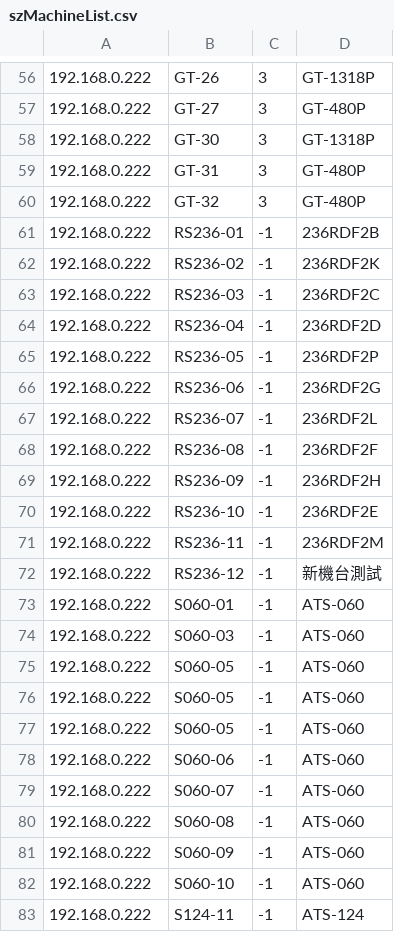
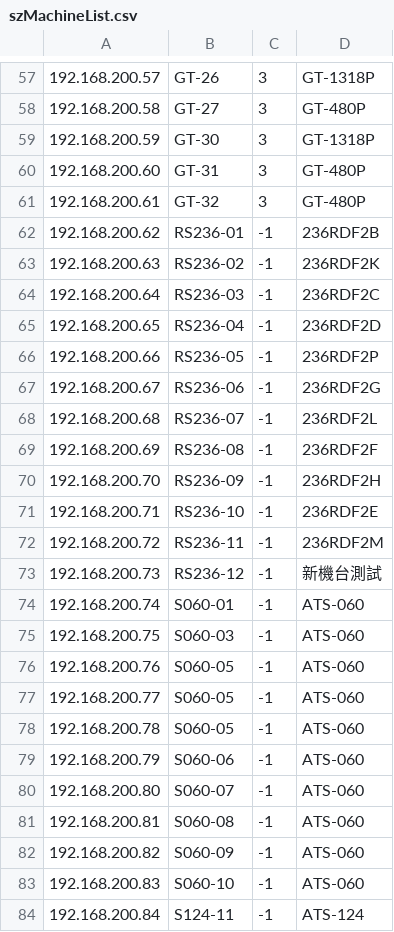
Before and after one commit to ZH8000/ZhenhaiDashboard, a CSV file: src/main/resources/szMachineList.csv, drawn as a sheet; only a part is shown, gaps mark what is left out; the diff covers the shown part only.

```diff
--- a/src/main/resources/szMachineList.csv
+++ b/src/main/resources/szMachineList.csv
@@ -56,28 +57,28 @@
-192.168.0.222|GT-26|3|GT-1318P|
-192.168.0.222|GT-27|3|GT-480P|
-192.168.0.222|GT-30|3|GT-1318P|
-192.168.0.222|GT-31|3|GT-480P|
-192.168.0.222|GT-32|3|GT-480P|
-192.168.0.222|RS236-01|-1|236RDF2B|
-192.168.0.222|RS236-02|-1|236RDF2K|
-192.168.0.222|RS236-03|-1|236RDF2C|
-192.168.0.222|RS236-04|-1|236RDF2D|
-192.168.0.222|RS236-05|-1|236RDF2P|
-192.168.0.222|RS236-06|-1|236RDF2G|
-192.168.0.222|RS236-07|-1|236RDF2L|
-192.168.0.222|RS236-08|-1|236RDF2F|
-192.168.0.222|RS236-09|-1|236RDF2H|
-192.168.0.222|RS236-10|-1|236RDF2E|
-192.168.0.222|RS236-11|-1|236RDF2M|
-192.168.0.222|RS236-12|-1|新機台測試|
-192.168.0.222|S060-01|-1|ATS-060|
-192.168.0.222|S060-03|-1|ATS-060|
-192.168.0.222|S060-05|-1|ATS-060|
-192.168.0.222|S060-05|-1|ATS-060|
-192.168.0.222|S060-05|-1|ATS-060|
-192.168.0.222|S060-06|-1|ATS-060|
-192.168.0.222|S060-07|-1|ATS-060|
-192.168.0.222|S060-08|-1|ATS-060|
-192.168.0.222|S060-09|-1|ATS-060|
-192.168.0.222|S060-10|-1|ATS-060|
-192.168.0.222|S124-11|-1|ATS-124|
+192.168.200.57|GT-26|3|GT-1318P|
+192.168.200.58|GT-27|3|GT-480P|
+192.168.200.59|GT-30|3|GT-1318P|
+192.168.200.60|GT-31|3|GT-480P|
+192.168.200.61|GT-32|3|GT-480P|
+192.168.200.62|RS236-01|-1|236RDF2B|
+192.168.200.63|RS236-02|-1|236RDF2K|
+192.168.200.64|RS236-03|-1|236RDF2C|
+192.168.200.65|RS236-04|-1|236RDF2D|
+192.168.200.66|RS236-05|-1|236RDF2P|
+192.168.200.67|RS236-06|-1|236RDF2G|
+192.168.200.68|RS236-07|-1|236RDF2L|
+192.168.200.69|RS236-08|-1|236RDF2F|
+192.168.200.70|RS236-09|-1|236RDF2H|
+192.168.200.71|RS236-10|-1|236RDF2E|
+192.168.200.72|RS236-11|-1|236RDF2M|
+192.168.200.73|RS236-12|-1|新機台測試|
+192.168.200.74|S060-01|-1|ATS-060|
+192.168.200.75|S060-03|-1|ATS-060|
+192.168.200.76|S060-05|-1|ATS-060|
+192.168.200.77|S060-05|-1|ATS-060|
+192.168.200.78|S060-05|-1|ATS-060|
+192.168.200.79|S060-06|-1|ATS-060|
+192.168.200.80|S060-07|-1|ATS-060|
+192.168.200.81|S060-08|-1|ATS-060|
+192.168.200.82|S060-09|-1|ATS-060|
+192.168.200.83|S060-10|-1|ATS-060|
+192.168.200.84|S124-11|-1|ATS-124|
```
Also changed, not shown: 1 added row and 136 edited cells elsewhere in this file.
